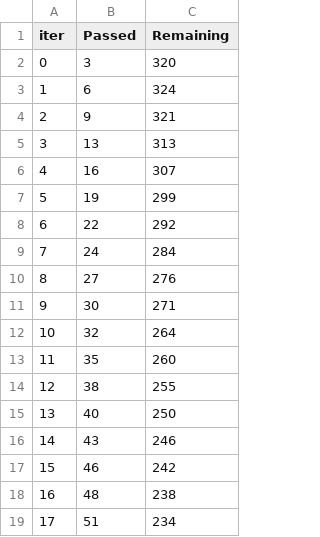
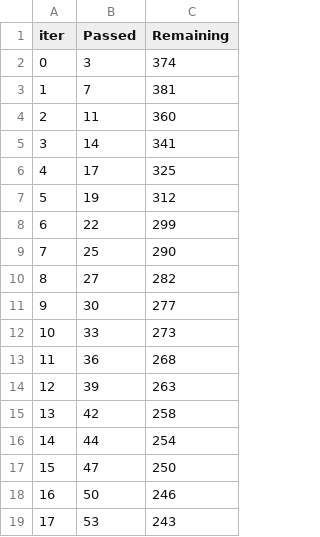
Before and after one commit to ved1beta/LOAN_model, a TSV file: catboost_info/time_left.tsv, drawn as a sheet; only a part is shown; the diff covers the shown part only.

```diff
--- a/catboost_info/time_left.tsv
+++ b/catboost_info/time_left.tsv
@@ -1,19 +1,19 @@
 iter	Passed	Remaining
-0	3	320
-1	6	324
-2	9	321
-3	13	313
-4	16	307
-5	19	299
-6	22	292
-7	24	284
-8	27	276
-9	30	271
-10	32	264
-11	35	260
-12	38	255
-13	40	250
-14	43	246
-15	46	242
-16	48	238
-17	51	234
+0	3	374
+1	7	381
+2	11	360
+3	14	341
+4	17	325
+5	19	312
+6	22	299
+7	25	290
+8	27	282
+9	30	277
+10	33	273
+11	36	268
+12	39	263
+13	42	258
+14	44	254
+15	47	250
+16	50	246
+17	53	243
```
Also changed, not shown: 160 edited cells elsewhere in this file, 4 other files.
